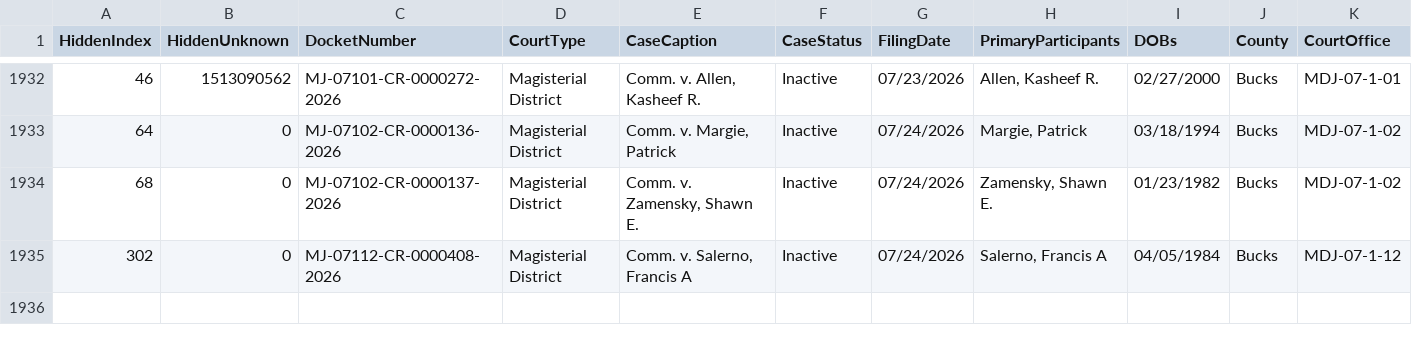
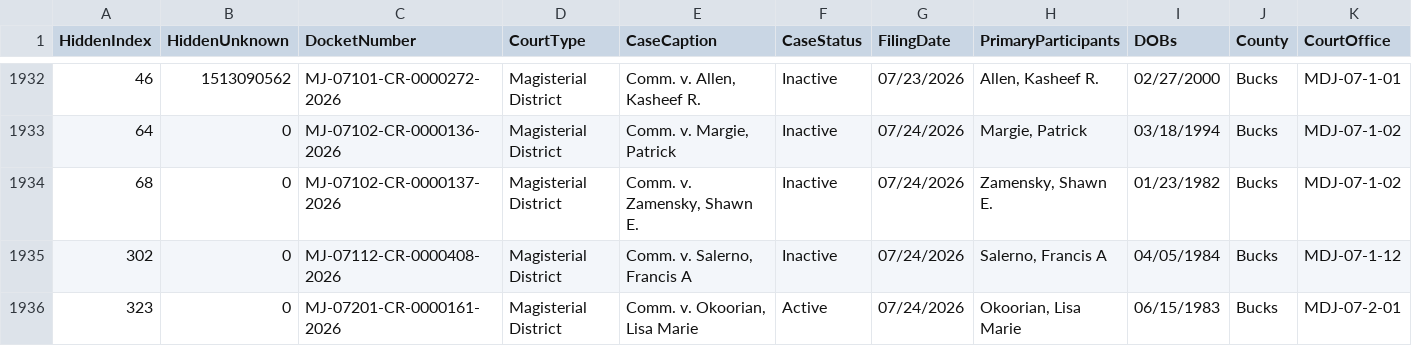
Before and after one commit to CUlleryUSATRepos/BucksCriminalUJSScrapeRepo, a CSV file: docs/data/ujs_criminal_bucks.csv, drawn as a sheet; only a part is shown, gaps mark what is left out; rows hold the shown columns only; the diff names each change by its address in the sheet, - before the commit and + after, or states it on an @@ line.

Commit message:
Daily UJS data update

```diff
--- a/docs/data/ujs_criminal_bucks.csv
+++ b/docs/data/ujs_criminal_bucks.csv
+row 1936: 323 | 0 | MJ-07201-CR-0000161-2026 | Magisterial District | Comm. v. Okoorian, Lisa Marie | Active | 07/24/2026 | Okoorian, Lisa Marie | 06/15/1983 | Bucks | MDJ-07-2-01
```
Also changed, not shown: ujs_criminal_bucks.csv.
